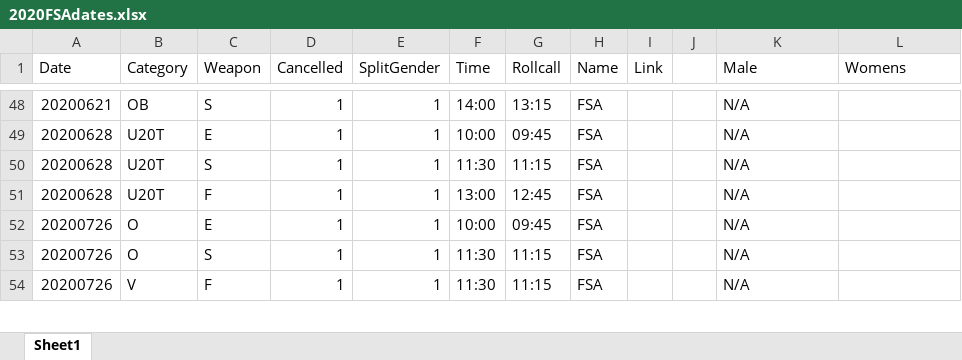
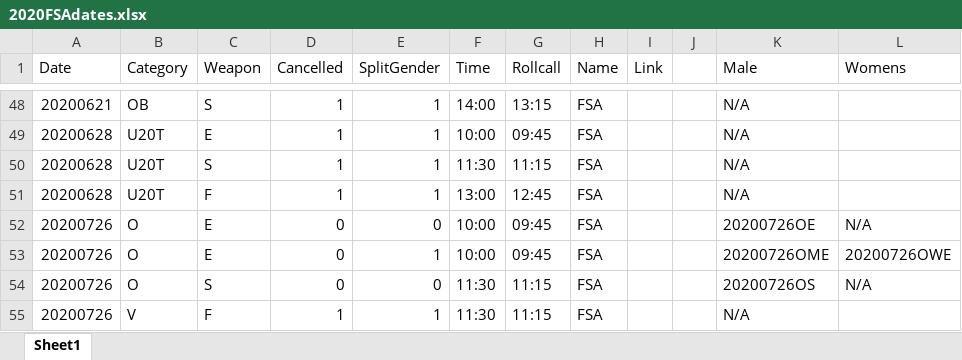
Before and after one commit to stuartmarshall87/FencingSAResults2, an Excel workbook: 2020/2020FSAdates.xlsx, sheet Sheet1, drawn as a sheet; only a part is shown, gaps mark what is left out; values as stored, in another font and other column widths than the file's, no borders; table styles not drawn; addresses are those after the commit; the diff covers the shown part only; the diff names each change by its address in the sheet, - before the commit and + after, or states it on an @@ line.

Commit message:
Updated 2020 Dates Files
Updated 2020 Dates Files

```diff
--- a/2020/2020FSAdates.xlsx (sheet Sheet1)
+++ b/2020/2020FSAdates.xlsx (sheet Sheet1)
+row 52: 20200726 | O | E | 0 | 0 | 10:00 | 09:45 | FSA |  |  | 20200726OE | N/A
-D53:D54 (Cancelled): 1
+D53:D54 (Cancelled): 0
-K53 (Male): N/A
+K53 (Male): 20200726OME
-L53 (Womens): (empty)
+L53 (Womens): 20200726OWE
-E54 (SplitGender): 1
+E54 (SplitGender): 0
-K54 (Male): N/A
+K54 (Male): 20200726OS
-L54 (Womens): (empty)
+L54 (Womens): N/A
```
Also changed, not shown: 17 edited cells elsewhere in this sheet, 1 other file.
